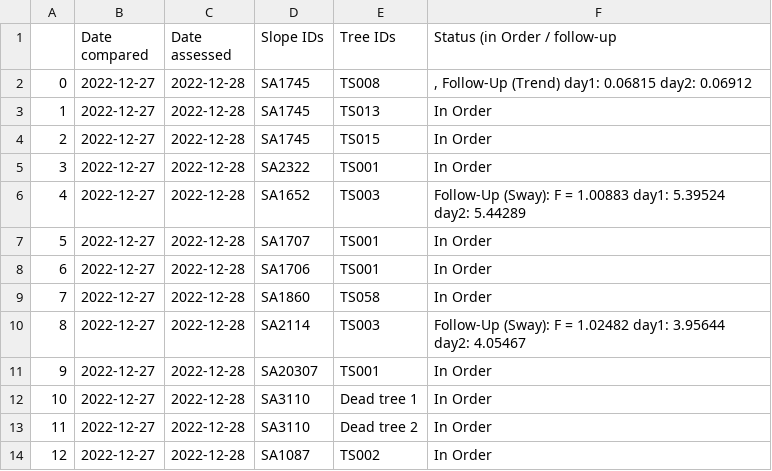
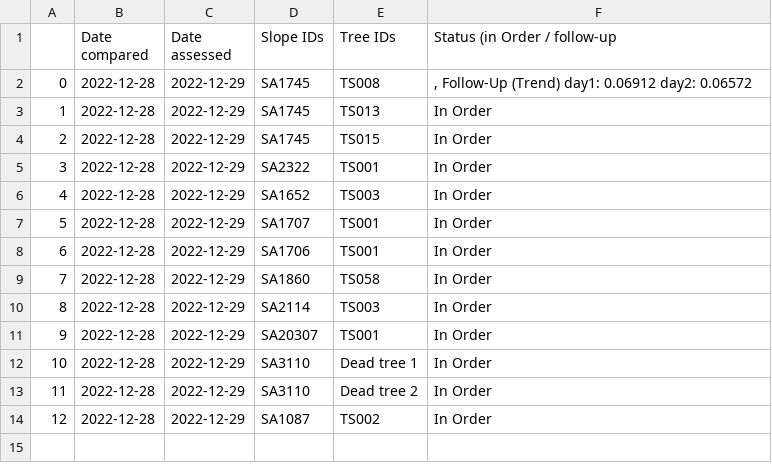
Before and after one commit to treestuff/DataFiles, a CSV file: treeInfoDailyUpdate.csv, drawn as a sheet.

```diff
--- a/treeInfoDailyUpdate.csv
+++ b/treeInfoDailyUpdate.csv
@@ -1,14 +1,14 @@
 ,Date compared,Date assessed,Slope IDs,Tree IDs,Status (in Order / follow-up
-0,2022-12-27,2022-12-28,SA1745,TS008,", Follow-Up (Trend) day1: 0.06815 day2: 0.06912"
-1,2022-12-27,2022-12-28,SA1745,TS013,In Order
-2,2022-12-27,2022-12-28,SA1745,TS015,In Order
-3,2022-12-27,2022-12-28,SA2322,TS001,In Order
-4,2022-12-27,2022-12-28,SA1652,TS003,Follow-Up (Sway): F = 1.00883 day1: 5.39524 day2: 5.44289
-5,2022-12-27,2022-12-28,SA1707,TS001,In Order
-6,2022-12-27,2022-12-28,SA1706,TS001,In Order
-7,2022-12-27,2022-12-28,SA1860,TS058,In Order
-8,2022-12-27,2022-12-28,SA2114,TS003,Follow-Up (Sway): F = 1.02482 day1: 3.95644 day2: 4.05467
-9,2022-12-27,2022-12-28,SA20307,TS001,In Order
-10,2022-12-27,2022-12-28,SA3110,Dead tree 1,In Order
-11,2022-12-27,2022-12-28,SA3110,Dead tree 2,In Order
-12,2022-12-27,2022-12-28,SA1087,TS002,In Order
+0,2022-12-28,2022-12-29,SA1745,TS008,", Follow-Up (Trend) day1: 0.06912 day2: 0.06572"
+1,2022-12-28,2022-12-29,SA1745,TS013,In Order
+2,2022-12-28,2022-12-29,SA1745,TS015,In Order
+3,2022-12-28,2022-12-29,SA2322,TS001,In Order
+4,2022-12-28,2022-12-29,SA1652,TS003,In Order
+5,2022-12-28,2022-12-29,SA1707,TS001,In Order
+6,2022-12-28,2022-12-29,SA1706,TS001,In Order
+7,2022-12-28,2022-12-29,SA1860,TS058,In Order
+8,2022-12-28,2022-12-29,SA2114,TS003,In Order
+9,2022-12-28,2022-12-29,SA20307,TS001,In Order
+10,2022-12-28,2022-12-29,SA3110,Dead tree 1,In Order
+11,2022-12-28,2022-12-29,SA3110,Dead tree 2,In Order
+12,2022-12-28,2022-12-29,SA1087,TS002,In Order
```
Also changed, not shown: CumulativeDailyWarning.csv, DataCumulatedFlex2.csv, 1 other file.
